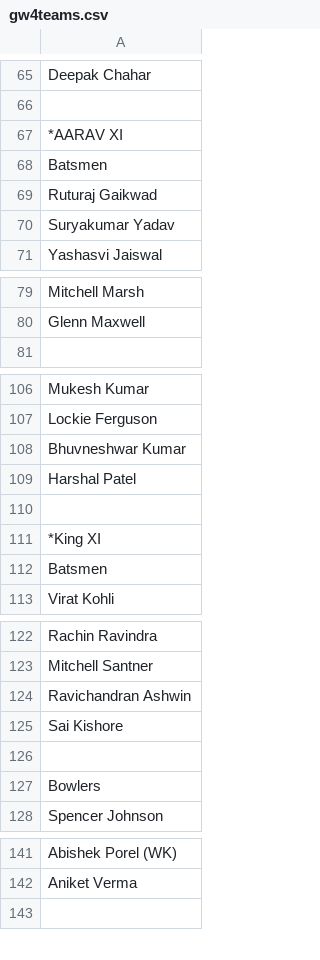
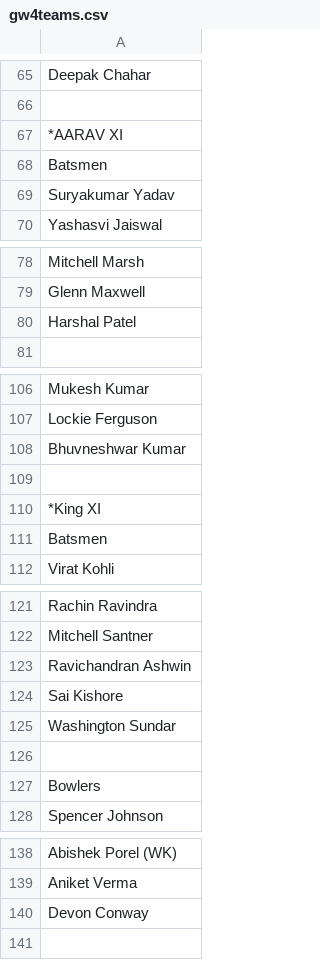
Before and after one commit to Agastya-Bahl/cric_auc, a CSV file: teams/gw4teams.csv, drawn as a sheet; only a part is shown, gaps mark what is left out; the diff covers the shown part only.

```diff
--- a/teams/gw4teams.csv
+++ b/teams/gw4teams.csv
@@ -68,3 +68,2 @@ Deepak Chahar
 Batsmen
-Ruturaj Gaikwad
 Suryakumar Yadav
@@ -80,2 +79,3 @@ Mitchell Marsh
 Glenn Maxwell
+Harshal Patel
 
@@ -108,3 +108,2 @@ Lockie Ferguson
 Bhuvneshwar Kumar
-Harshal Patel
 
@@ -125,2 +124,3 @@ Ravichandran Ashwin
 Sai Kishore
+Washington Sundar
 
@@ -142,2 +139,3 @@ Abishek Porel (WK)
 Aniket Verma
+Devon Conway
 
```
Also changed, not shown: 3 added rows, 5 removed rows and 1 edited cell elsewhere in this file, ids/game12ids.csv, ids/game5ids.csv, 18 other files.
